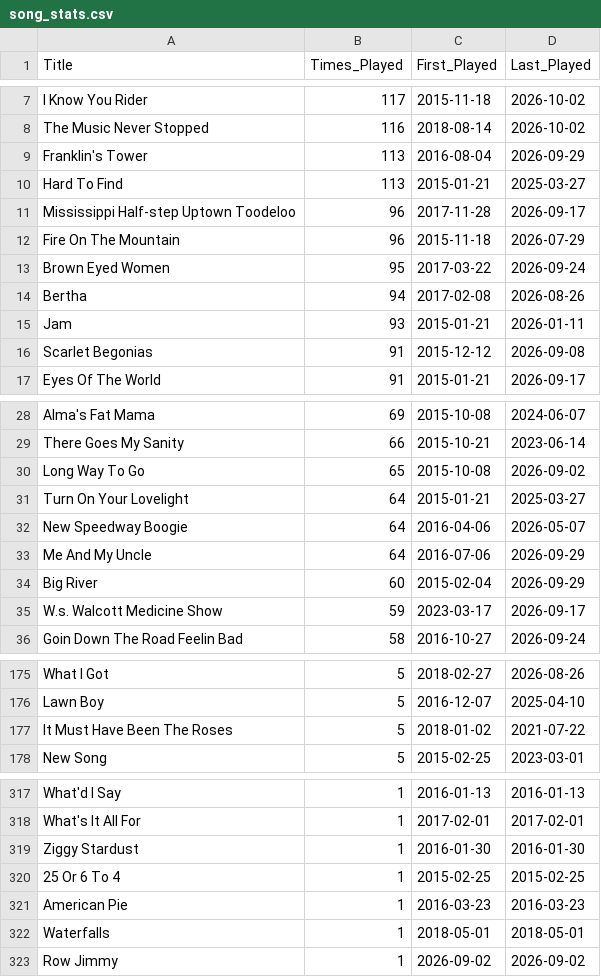
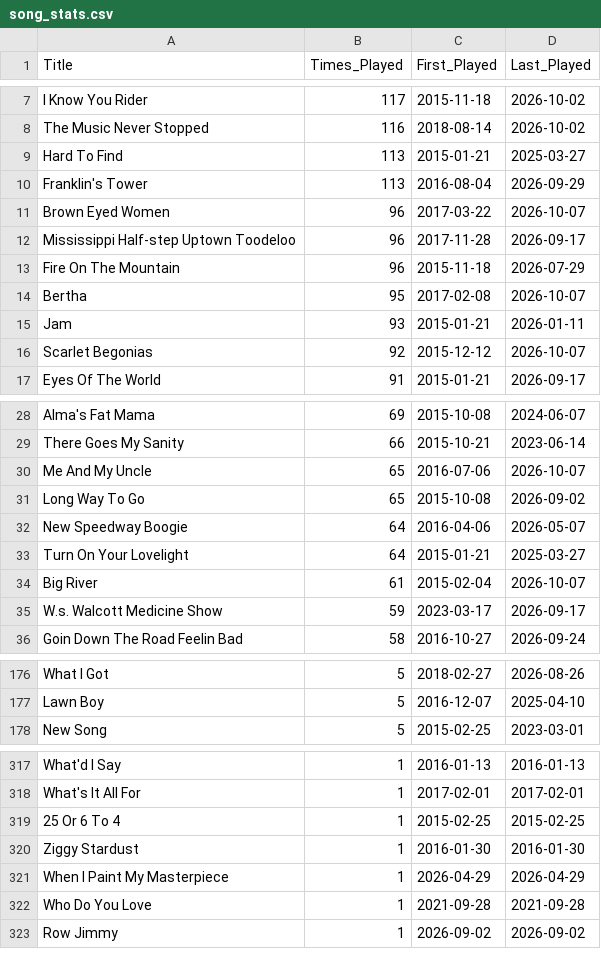
Before and after one commit to StuPandas1/danktuary-archive, a CSV file: song_stats.csv, drawn as a sheet; only a part is shown, gaps mark what is left out; the diff covers the shown part only.

Commit message:
Update archive data - 2026-10-08 07:50:48

```diff
--- a/song_stats.csv
+++ b/song_stats.csv
@@ -8,10 +8,10 @@ I Know You Rider,117,2015-11-18,2026-10-02
 The Music Never Stopped,116,2018-08-14,2026-10-02
+Hard To Find,113,2015-01-21,2025-03-27
 Franklin's Tower,113,2016-08-04,2026-09-29
-Hard To Find,113,2015-01-21,2025-03-27
+Brown Eyed Women,96,2017-03-22,2026-10-07
 Mississippi Half-step Uptown Toodeloo,96,2017-11-28,2026-09-17
 Fire On The Mountain,96,2015-11-18,2026-07-29
-Brown Eyed Women,95,2017-03-22,2026-09-24
-Bertha,94,2017-02-08,2026-08-26
+Bertha,95,2017-02-08,2026-10-07
 Jam,93,2015-01-21,2026-01-11
-Scarlet Begonias,91,2015-12-12,2026-09-08
+Scarlet Begonias,92,2015-12-12,2026-10-07
 Eyes Of The World,91,2015-01-21,2026-09-17
@@ -29,7 +29,7 @@ Alma's Fat Mama,69,2015-10-08,2024-06-07
 There Goes My Sanity,66,2015-10-21,2023-06-14
+Me And My Uncle,65,2016-07-06,2026-10-07
 Long Way To Go,65,2015-10-08,2026-09-02
+New Speedway Boogie,64,2016-04-06,2026-05-07
 Turn On Your Lovelight,64,2015-01-21,2025-03-27
-New Speedway Boogie,64,2016-04-06,2026-05-07
-Me And My Uncle,64,2016-07-06,2026-09-29
-Big River,60,2015-02-04,2026-09-29
+Big River,61,2015-02-04,2026-10-07
 W.s. Walcott Medicine Show,59,2023-03-17,2026-09-17
@@ -176,3 +177,2 @@ What I Got,5,2018-02-27,2026-08-26
 Lawn Boy,5,2016-12-07,2025-04-10
-It Must Have Been The Roses,5,2018-01-02,2021-07-22
 New Song,5,2015-02-25,2023-03-01
@@ -318,6 +318,6 @@ What'd I Say,1,2016-01-13,2016-01-13
 What's It All For,1,2017-02-01,2017-02-01
+25 Or 6 To 4,1,2015-02-25,2015-02-25
 Ziggy Stardust,1,2016-01-30,2016-01-30
-25 Or 6 To 4,1,2015-02-25,2015-02-25
-American Pie,1,2016-03-23,2016-03-23
-Waterfalls,1,2018-05-01,2018-05-01
+When I Paint My Masterpiece,1,2026-04-29,2026-04-29
+Who Do You Love,1,2021-09-28,2021-09-28
 Row Jimmy,1,2026-09-02,2026-09-02
```
Also changed, not shown: 5 added rows, 4 removed rows, 49 moved rows and 9 edited cells elsewhere in this file, 1 other file.
